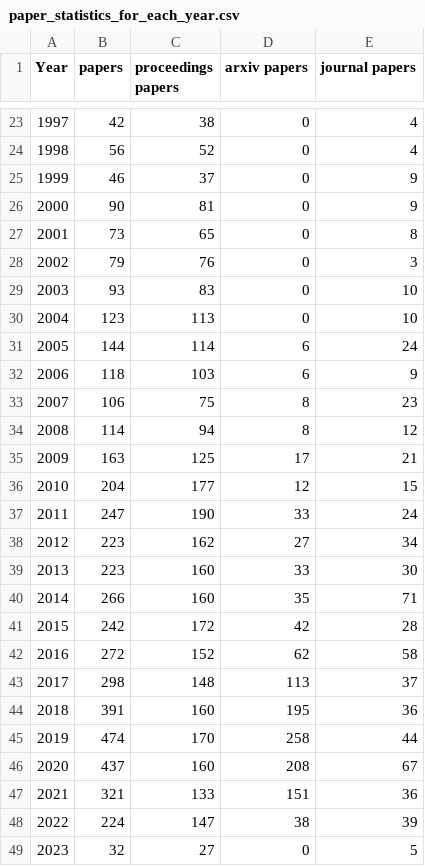
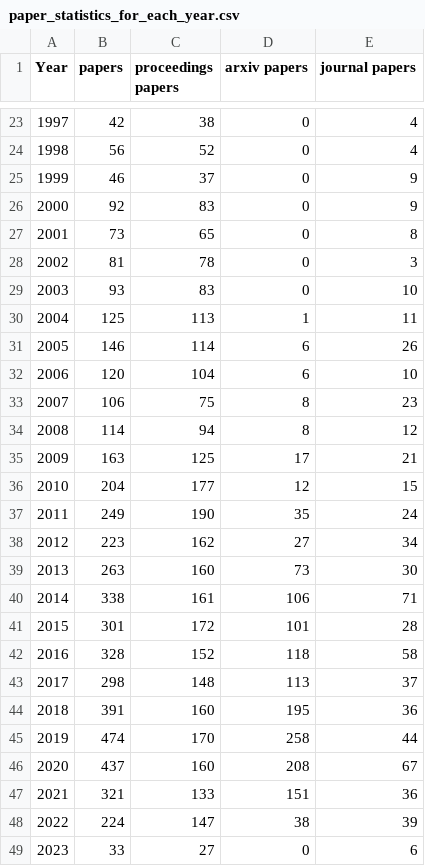
Before and after one commit to stringologytimes/StringologyTimes, a CSV file: data/paper_statistics_for_each_year.csv, drawn as a sheet; only a part is shown, gaps mark what is left out.

```diff
--- a/data/paper_statistics_for_each_year.csv
+++ b/data/paper_statistics_for_each_year.csv
@@ -25,9 +25,9 @@ Year, papers, proceedings papers, arxiv papers, journal papers
 1999, 46, 37, 0, 9
-2000, 90, 81, 0, 9
+2000, 92, 83, 0, 9
 2001, 73, 65, 0, 8
-2002, 79, 76, 0, 3
+2002, 81, 78, 0, 3
 2003, 93, 83, 0, 10
-2004, 123, 113, 0, 10
-2005, 144, 114, 6, 24
-2006, 118, 103, 6, 9
+2004, 125, 113, 1, 11
+2005, 146, 114, 6, 26
+2006, 120, 104, 6, 10
 2007, 106, 75, 8, 23
@@ -36,8 +36,8 @@ Year, papers, proceedings papers, arxiv papers, journal papers
 2010, 204, 177, 12, 15
-2011, 247, 190, 33, 24
+2011, 249, 190, 35, 24
 2012, 223, 162, 27, 34
-2013, 223, 160, 33, 30
-2014, 266, 160, 35, 71
-2015, 242, 172, 42, 28
-2016, 272, 152, 62, 58
+2013, 263, 160, 73, 30
+2014, 338, 161, 106, 71
+2015, 301, 172, 101, 28
+2016, 328, 152, 118, 58
 2017, 298, 148, 113, 37
@@ -48,2 +48,2 @@ Year, papers, proceedings papers, arxiv papers, journal papers
 2022, 224, 147, 38, 39
-2023, 32, 27, 0, 5
+2023, 33, 27, 0, 6
```
Also changed, not shown: data/stringology_times_history.csv, 16 other files.
